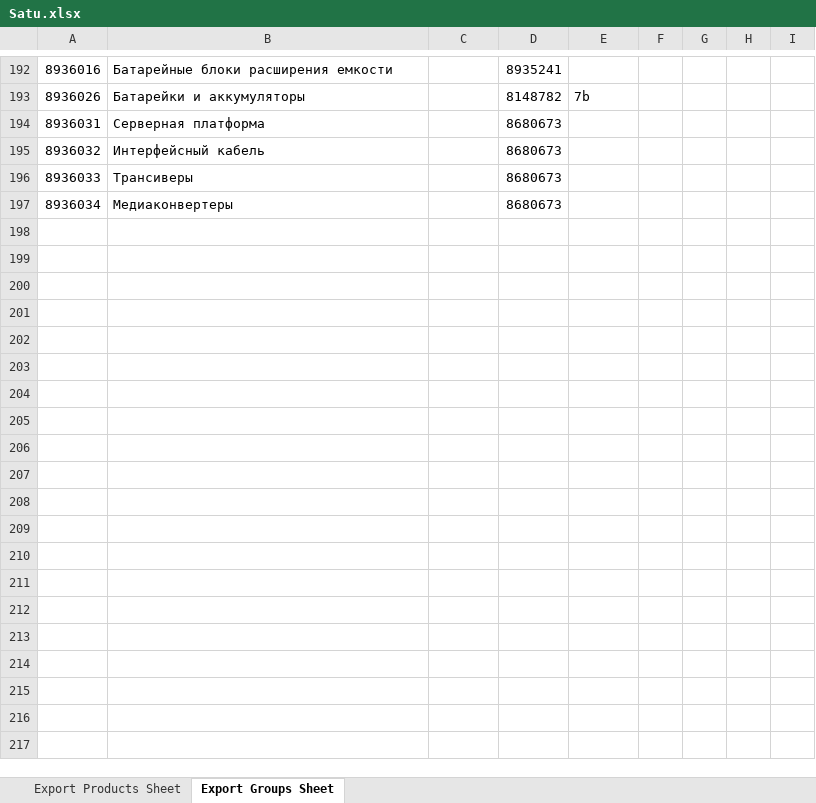
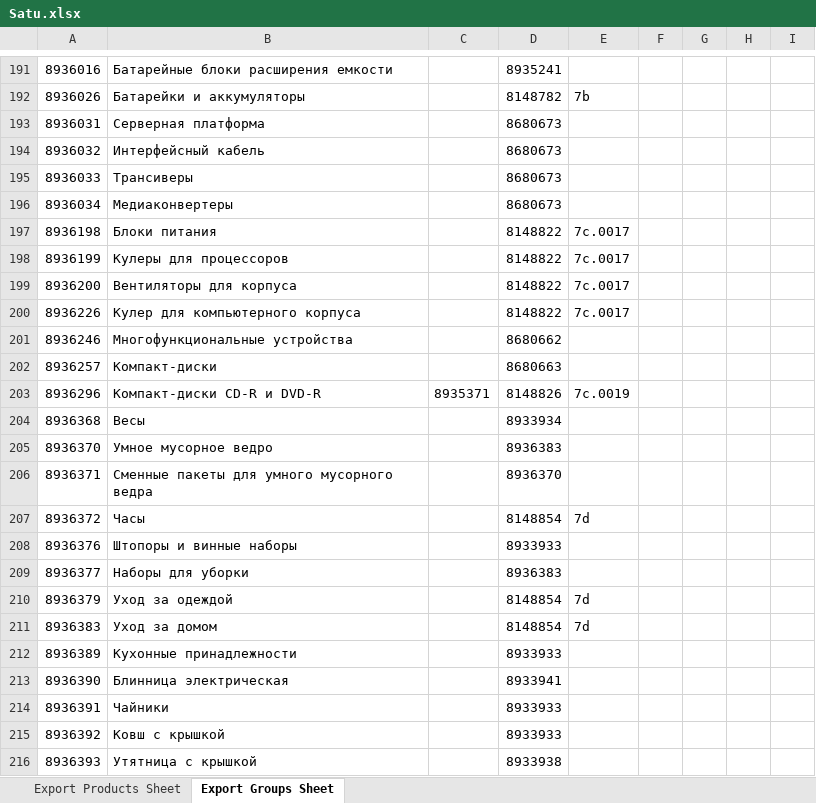
Before and after one commit to Olleala2023/Olleala2023, an Excel workbook: Satu.xlsx, sheet Export Groups Sheet, drawn as a sheet; only a part is shown, gaps mark what is left out; values as stored, in another font and other column widths than the file's, no borders; the diff covers the shown part only; the diff names each change by its address in the sheet, - before the commit and + after, or states it on an @@ line.

```diff
--- a/Satu.xlsx (sheet Export Groups Sheet)
+++ b/Satu.xlsx (sheet Export Groups Sheet)
+row 197: 8936198 | Блоки питания |  | 8148822 | 7c.0017
+row 198: 8936199 | Кулеры для процессоров |  | 8148822 | 7c.0017
+row 199: 8936200 | Вентиляторы для корпуса |  | 8148822 | 7c.0017
+row 200: 8936226 | Кулер для компьютерного корпуса |  | 8148822 | 7c.0017
+row 201: 8936246 | Многофункциональные устройства |  | 8680662
+row 202: 8936257 | Компакт-диски |  | 8680663
+row 203: 8936296 | Компакт-диски CD-R и DVD-R | 8935371 | 8148826 | 7c.0019
+row 204: 8936368 | Весы |  | 8933934
+row 205: 8936370 | Умное мусорное ведро |  | 8936383
+row 206: 8936371 | Сменные пакеты для умного мусорного ведра |  | 8936370
+row 207: 8936372 | Часы |  | 8148854 | 7d
+row 208: 8936376 | Штопоры и винные наборы |  | 8933933
+row 209: 8936377 | Наборы для уборки |  | 8936383
+row 210: 8936379 | Уход за одеждой |  | 8148854 | 7d
+row 211: 8936383 | Уход за домом |  | 8148854 | 7d
+row 212: 8936389 | Кухонные принадлежности |  | 8933933
+row 213: 8936390 | Блинница электрическая |  | 8933941
+row 214: 8936391 | Чайники |  | 8933933
+row 215: 8936392 | Ковш с крышкой |  | 8933933
+row 216: 8936393 | Утятница с крышкой |  | 8933938
```
Also changed, not shown: 24 added rows, 1 removed row and 18 edited cells elsewhere in this sheet, sheet Export Products Sheet.
